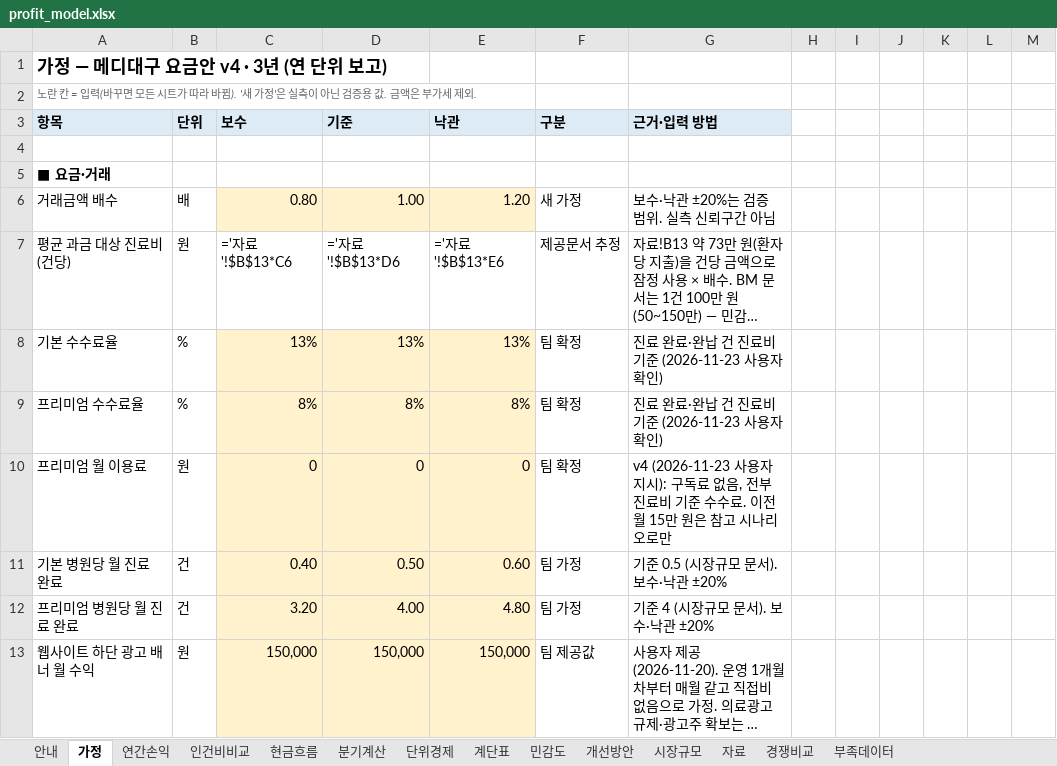
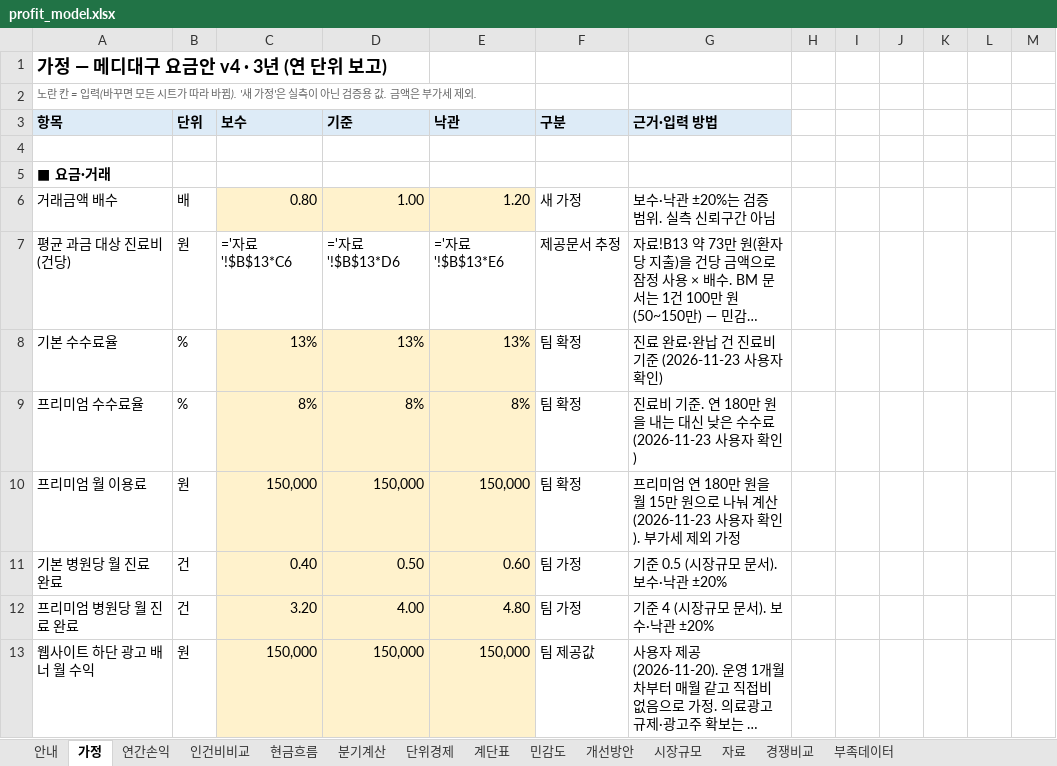
Before and after one commit to k-1026/AXA, an Excel workbook: simulation/output/profit_model.xlsx, sheet 가정, drawn as a sheet; only a part is shown; long unchanged cells end in …; values as stored, in another font and other column widths than the file's, no borders; formulas without a stored value are shown as written; the diff names each change by its address in the sheet, - before the commit and + after, or states it on an @@ line.

```diff
--- a/simulation/output/profit_model.xlsx (sheet 가정)
+++ b/simulation/output/profit_model.xlsx (sheet 가정)
-G9 (근거·입력 방법): 진료 완료·완납 건 진료비 기준 (2026-11-23 사용자 확인)
+G9 (근거·입력 방법): 진료비 기준. 연 180만 원을 내는 대신 낮은 수수료 (2026-11-23 사용자 확인)
-C10 (보수): 0
+C10 (보수): 150,000
-D10 (기준): 0
+D10 (기준): 150,000
-E10 (낙관): 0
+E10 (낙관): 150,000
-G10 (근거·입력 방법): v4 (2026-11-23 사용자 지시): 구독료 없음, 전부 진료비 기준 수수료. 이전 월 15만 원은 참고 시나리오로만
+G10 (근거·입력 방법): 프리미엄 연 180만 원을 월 15만 원으로 나눠 계산 (2026-11-23 사용자 확인). 부가세 제외 가정
```
Also changed, not shown: sheet 개선방안, sheet 민감도, 8 other files.
